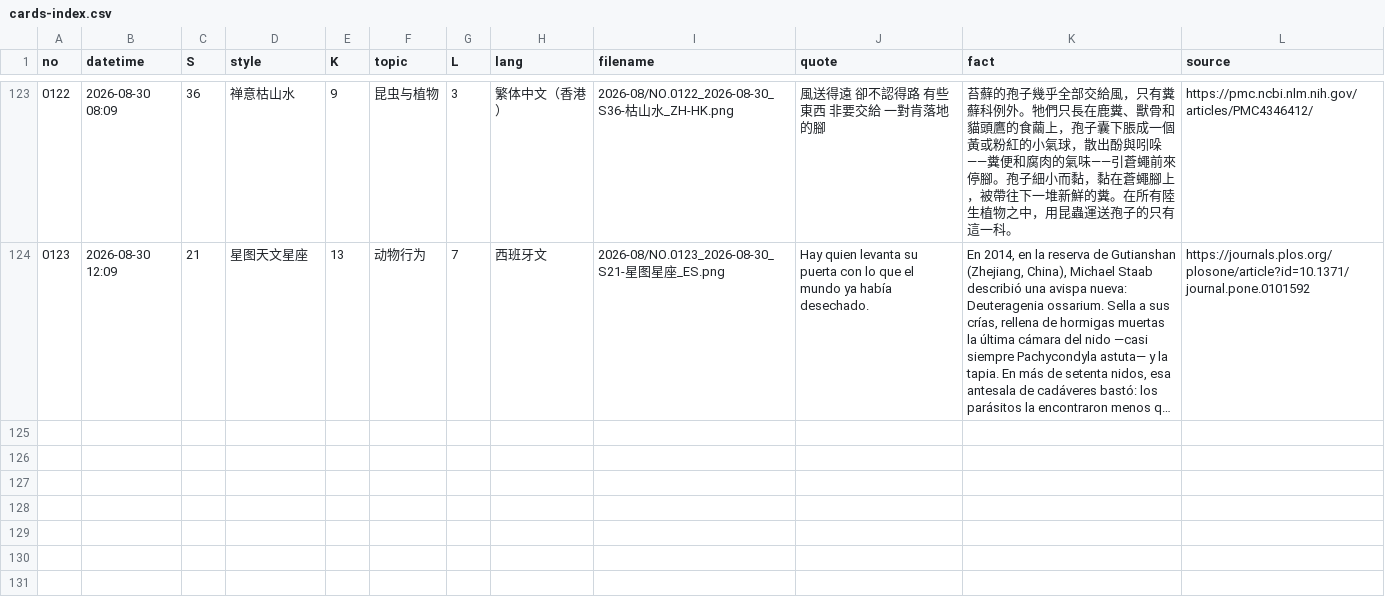
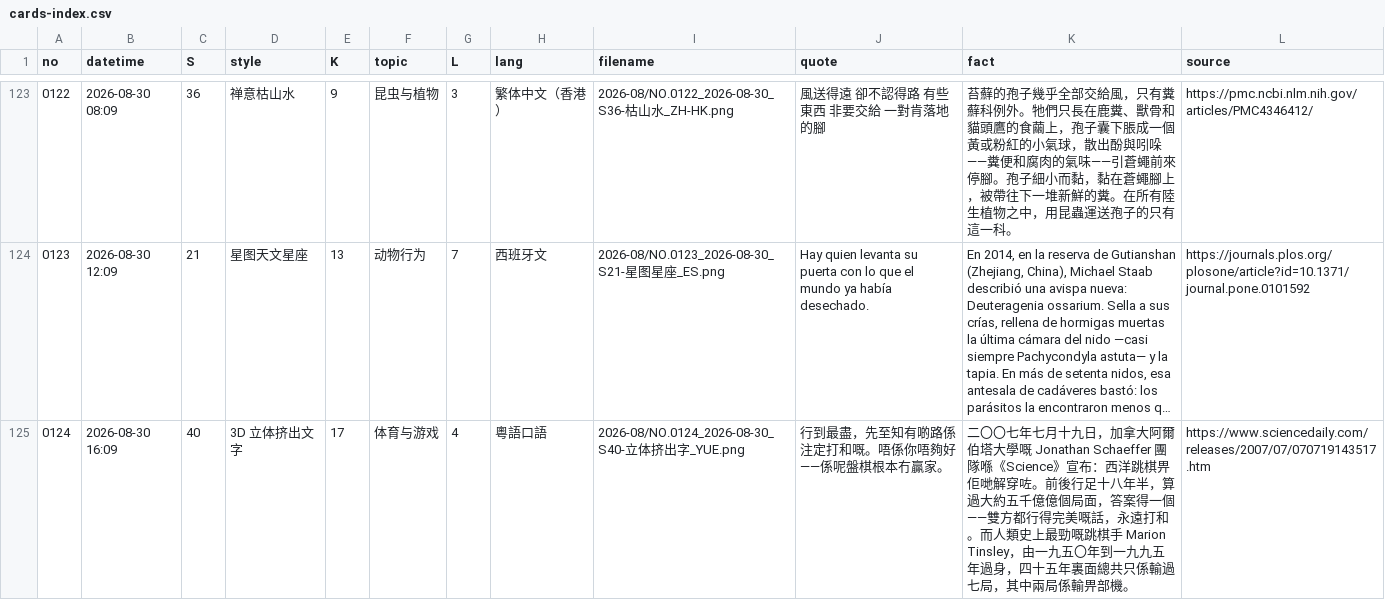
Before and after one commit to Chauban/ClaudeAtelier, a CSV file: Cards/cards-index.csv, drawn as a sheet; only a part is shown, gaps mark what is left out; long unchanged cells end in …; the diff names each change by its address in the sheet, - before the commit and + after, or states it on an @@ line.

Commit message:
NO.0124 · 3D 立体挤出文字 · 粵語口語

```diff
--- a/Cards/cards-index.csv
+++ b/Cards/cards-index.csv
+row 125: 0124 | 2026-08-30 16:09 | 40 | 3D 立体挤出文字 | 17 | 体育与游戏 | 4 | 粵語口語 | 2026-08/NO.0124_2026-08-30_S40-立体挤出字_YUE.png | 行到最盡，先至知有啲路係注定打和嘅。唔係你唔夠好——係呢盤棋根本冇贏家。 | 二〇〇七年七月十九日，加拿大阿爾伯塔大學嘅 Jonathan Schaeffer 團隊喺《Science》宣布：西洋跳棋畀佢哋解穿咗。前後行足十八年半，算過大約五千億億個局面，答案得一個——雙方都行得完美嘅話，永遠打和。而人類史上最勁嘅跳棋手 Marion Tinsley，由一九五〇年到一九九五年過身，四十五年裏面總共只係輸過七局，其中兩局係輸畀部機。 | https://www.sciencedaily.com/releases/2007/07/070719143517.htm
```
Also changed, not shown: 3 other files.
